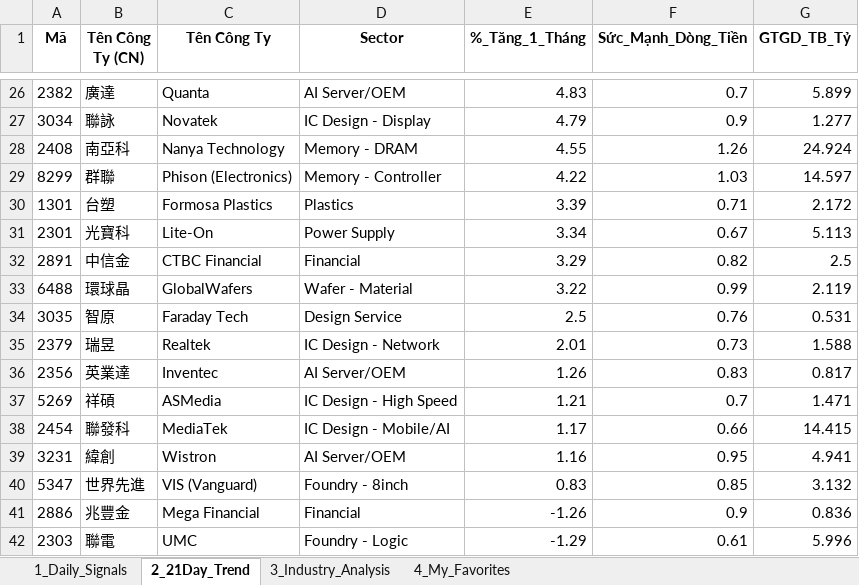
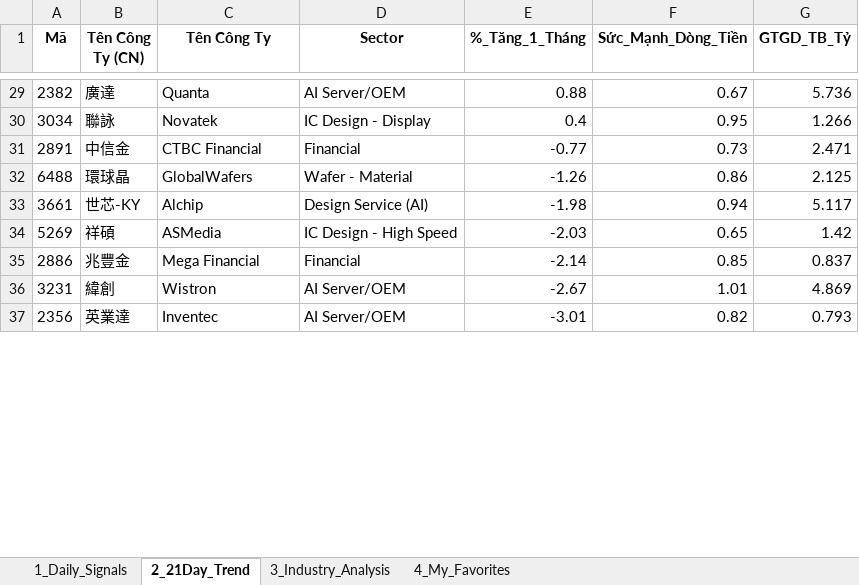
Before and after one commit to chipmoon/dashboard-tw, an Excel workbook: Taiwan_Market_Data_Latest.xlsx, sheet 2_21Day_Trend, drawn as a sheet; only a part is shown, gaps mark what is left out; values as stored, in another font and other column widths than the file's, no borders; removed rows and columns are numbered as before the commit, all else as after; the diff covers the shown part only; the diff names each change by its address in the sheet, - before the commit and + after, or states it on an @@ line.

```diff
--- a/Taiwan_Market_Data_Latest.xlsx (sheet 2_21Day_Trend)
+++ b/Taiwan_Market_Data_Latest.xlsx (sheet 2_21Day_Trend)
-E29 (%_Tăng_1_Tháng): 4.83
+E29 (%_Tăng_1_Tháng): 0.88
-F29 (Sức_Mạnh_Dòng_Tiền): 0.7
+F29 (Sức_Mạnh_Dòng_Tiền): 0.67
-G29 (GTGD_TB_Tỷ): 5.899
+G29 (GTGD_TB_Tỷ): 5.736
-E30 (%_Tăng_1_Tháng): 4.79
+E30 (%_Tăng_1_Tháng): 0.4
-F30 (Sức_Mạnh_Dòng_Tiền): 0.9
+F30 (Sức_Mạnh_Dòng_Tiền): 0.95
-G30 (GTGD_TB_Tỷ): 1.277
+G30 (GTGD_TB_Tỷ): 1.266
-row 28: 2408 | 南亞科 | Nanya Technology | Memory - DRAM | 4.55 | 1.26 | 24.924
-row 29: 8299 | 群聯 | Phison (Electronics) | Memory - Controller | 4.22 | 1.03 | 14.597
-row 30: 1301 | 台塑 | Formosa Plastics | Plastics | 3.39 | 0.71 | 2.172
-row 31: 2301 | 光寶科 | Lite-On | Power Supply | 3.34 | 0.67 | 5.113
-E31 (%_Tăng_1_Tháng): 3.29
+E31 (%_Tăng_1_Tháng): -0.77
-F31 (Sức_Mạnh_Dòng_Tiền): 0.82
+F31 (Sức_Mạnh_Dòng_Tiền): 0.73
-G31 (GTGD_TB_Tỷ): 2.5
+G31 (GTGD_TB_Tỷ): 2.471
-E32 (%_Tăng_1_Tháng): 3.22
+E32 (%_Tăng_1_Tháng): -1.26
-F32 (Sức_Mạnh_Dòng_Tiền): 0.99
+F32 (Sức_Mạnh_Dòng_Tiền): 0.86
-G32 (GTGD_TB_Tỷ): 2.119
+G32 (GTGD_TB_Tỷ): 2.125
-row 34: 3035 | 智原 | Faraday Tech | Design Service | 2.5 | 0.76 | 0.531
-row 35: 2379 | 瑞昱 | Realtek | IC Design - Network | 2.01 | 0.73 | 1.588
-row 36: 2356 | 英業達 | Inventec | AI Server/OEM | 1.26 | 0.83 | 0.817
+row 33: 3661 | 世芯-KY | Alchip | Design Service (AI) | -1.98 | 0.94 | 5.117
-E34 (%_Tăng_1_Tháng): 1.21
+E34 (%_Tăng_1_Tháng): -2.03
-F34 (Sức_Mạnh_Dòng_Tiền): 0.7
+F34 (Sức_Mạnh_Dòng_Tiền): 0.65
-G34 (GTGD_TB_Tỷ): 1.471
+G34 (GTGD_TB_Tỷ): 1.42
-row 38: 2454 | 聯發科 | MediaTek | IC Design - Mobile/AI | 1.17 | 0.66 | 14.415
-row 39: 3231 | 緯創 | Wistron | AI Server/OEM | 1.16 | 0.95 | 4.941
-row 40: 5347 | 世界先進 | VIS (Vanguard) | Foundry - 8inch | 0.83 | 0.85 | 3.132
-E35 (%_Tăng_1_Tháng): -1.26
+E35 (%_Tăng_1_Tháng): -2.14
-F35 (Sức_Mạnh_Dòng_Tiền): 0.9
+F35 (Sức_Mạnh_Dòng_Tiền): 0.85
-G35 (GTGD_TB_Tỷ): 0.836
+G35 (GTGD_TB_Tỷ): 0.837
-row 42: 2303 | 聯電 | UMC | Foundry - Logic | -1.29 | 0.61 | 5.996
+row 36: 3231 | 緯創 | Wistron | AI Server/OEM | -2.67 | 1.01 | 4.869
+row 37: 2356 | 英業達 | Inventec | AI Server/OEM | -3.01 | 0.82 | 0.793
```
Also changed, not shown: 21 added rows, 13 removed rows and 61 edited cells elsewhere in this sheet, sheet 1_Daily_Signals, sheet 3_Industry_Analysis, sheet 4_My_Favorites.
